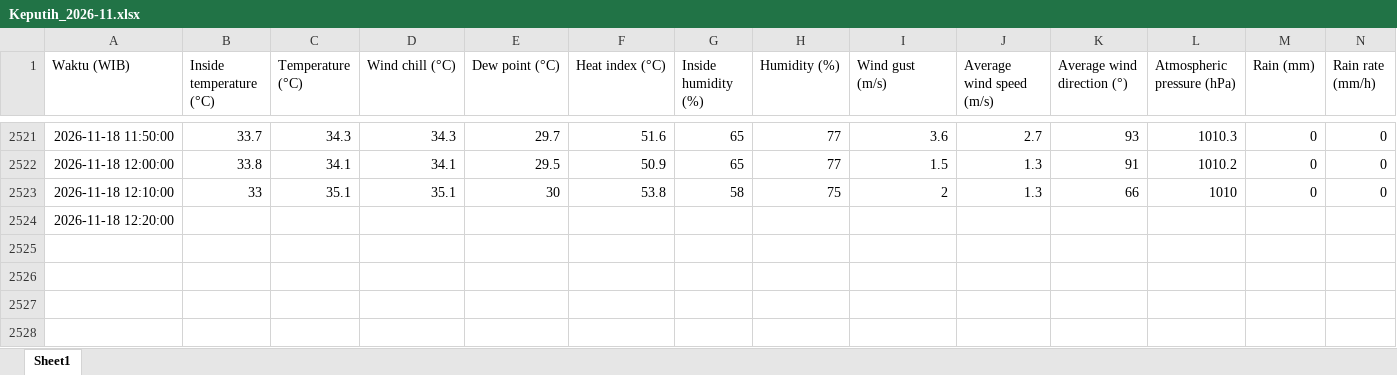
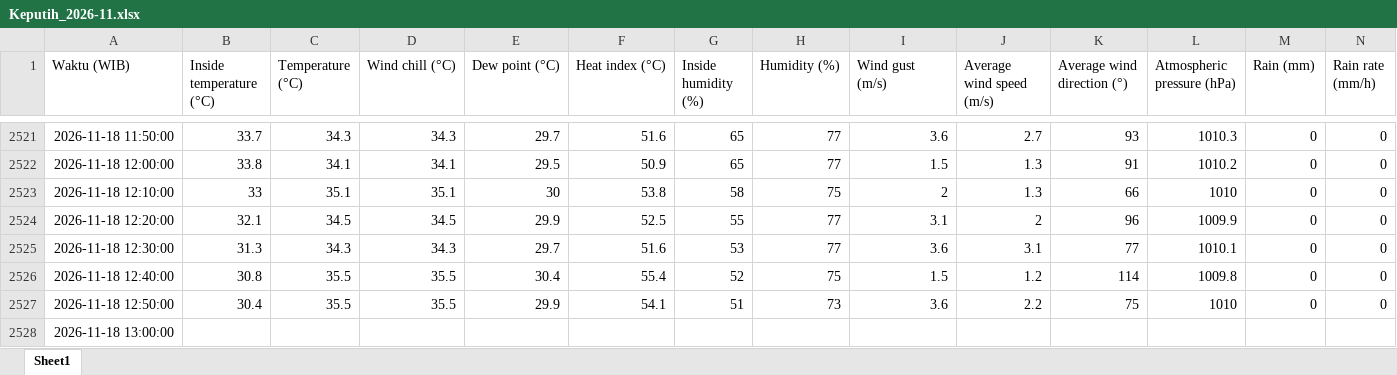
Before and after one commit to mayafelicia/automatic_download_weathercloud_ITS_Sukolilo, an Excel workbook: data/Keputih/Keputih_2026-11.xlsx, sheet Sheet1, drawn as a sheet; only a part is shown, gaps mark what is left out; values as stored, in another font and other column widths than the file's, no borders; addresses are those after the commit; rows hold the shown columns only; the diff names each change by its address in the sheet, - before the commit and + after, or states it on an @@ line.

```diff
--- a/data/Keputih/Keputih_2026-11.xlsx (sheet Sheet1)
+++ b/data/Keputih/Keputih_2026-11.xlsx (sheet Sheet1)
+row 2524: 2026-11-18 12:20:00 | 32.1 | 34.5 | 34.5 | 29.9 | 52.5 | 55 | 77 | 3.1 | 2 | 96 | 1009.9 | 0 | 0
+row 2525: 2026-11-18 12:30:00 | 31.3 | 34.3 | 34.3 | 29.7 | 51.6 | 53 | 77 | 3.6 | 3.1 | 77 | 1010.1 | 0 | 0
+row 2526: 2026-11-18 12:40:00 | 30.8 | 35.5 | 35.5 | 30.4 | 55.4 | 52 | 75 | 1.5 | 1.2 | 114 | 1009.8 | 0 | 0
+row 2527: 2026-11-18 12:50:00 | 30.4 | 35.5 | 35.5 | 29.9 | 54.1 | 51 | 73 | 3.6 | 2.2 | 75 | 1010 | 0 | 0
-A2528 (Waktu (WIB)): 2026-11-18 12:20:00
+A2528 (Waktu (WIB)): 2026-11-18 13:00:00
```
Also changed, not shown: data/ITS_Kampus_Sukolilo/ITS_Kampus_Sukolilo_2026-04.xlsx, data/Keputih/Keputih_2026-02.xlsx, 11 other files.
